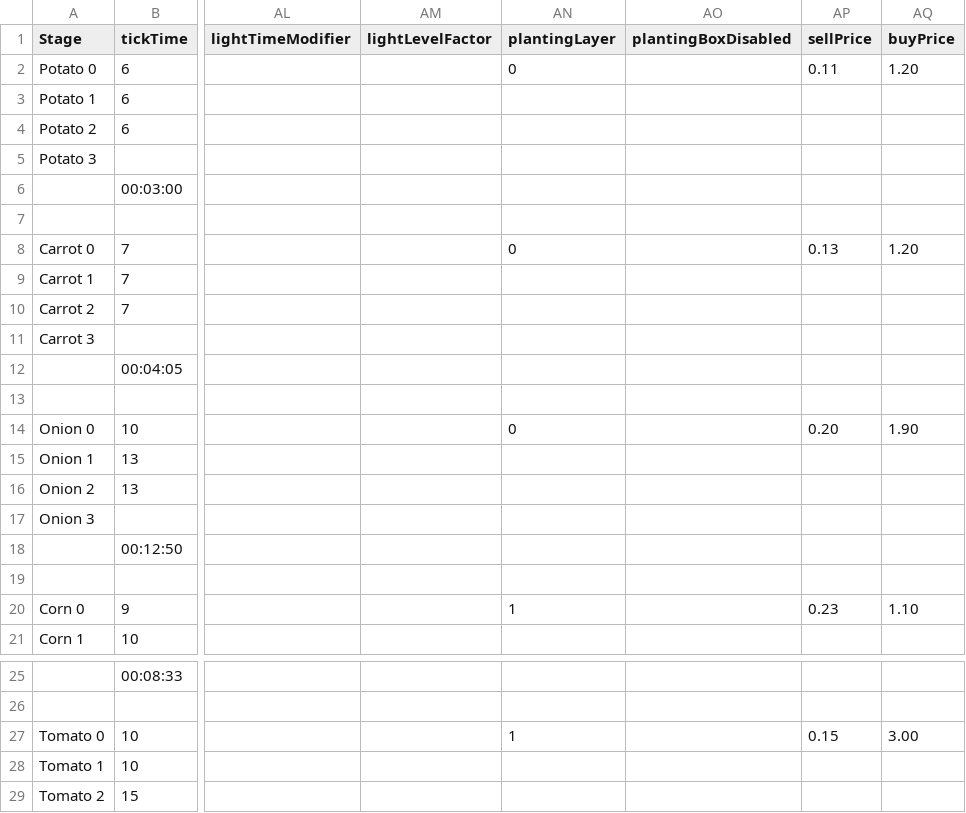
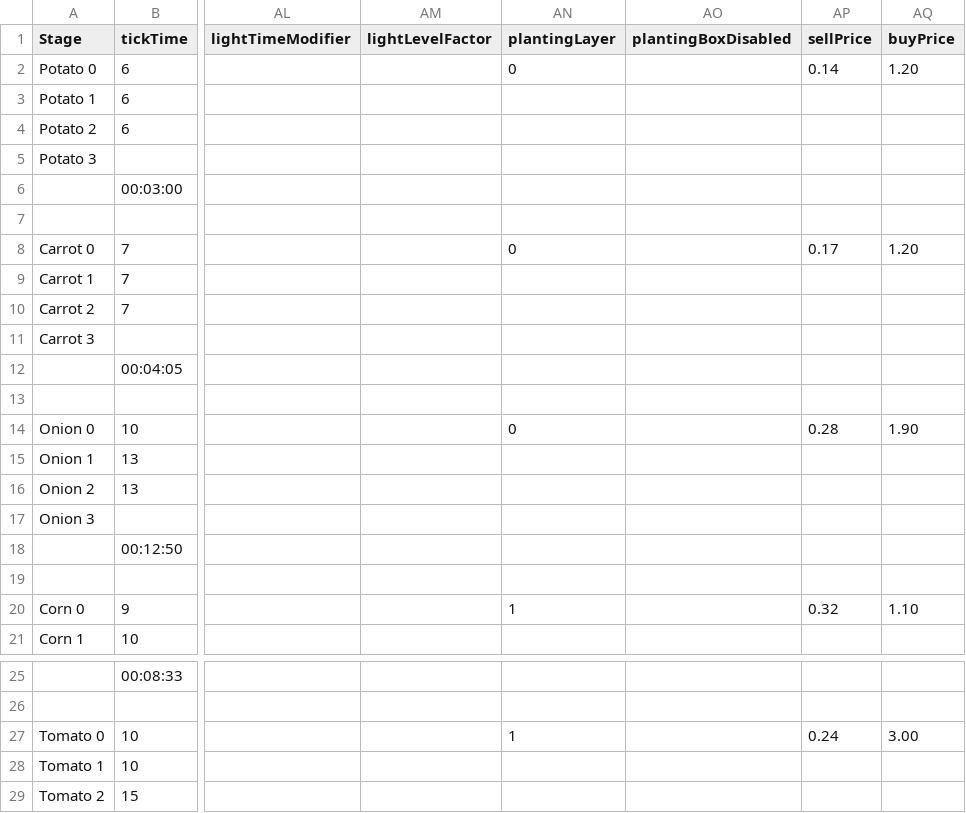
Before and after one commit to ConanODoyle/farming, a CSV file: config/plantData.csv, drawn as a sheet; only a part is shown, gaps mark what is left out; the diff covers the shown part only; the diff names each change by its address in the sheet, - before the commit and + after, or states it on an @@ line.

Commit message:
Update crop prices

```diff
--- a/config/plantData.csv
+++ b/config/plantData.csv
-AP2 (sellPrice): 0.11
+AP2 (sellPrice): 0.14
-AP8 (sellPrice): 0.13
+AP8 (sellPrice): 0.17
-AP14 (sellPrice): 0.20
+AP14 (sellPrice): 0.28
-AP20 (sellPrice): 0.23
+AP20 (sellPrice): 0.32
-AP27 (sellPrice): 0.15
+AP27 (sellPrice): 0.24
```
Also changed, not shown: 12 edited cells elsewhere in this file, 1 other file.
